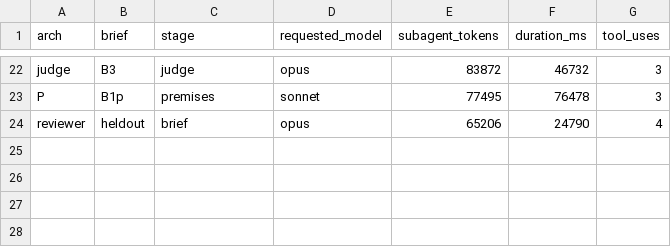
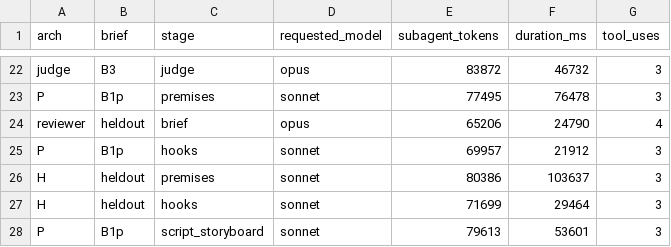
Before and after one commit to MFaisalT/git_test, a TSV file: creative-engine/eval/bakeoff_runs/worker_usage.tsv, drawn as a sheet; only a part is shown, gaps mark what is left out; the diff names each change by its address in the sheet, - before the commit and + after, or states it on an @@ line.

```diff
--- a/creative-engine/eval/bakeoff_runs/worker_usage.tsv
+++ b/creative-engine/eval/bakeoff_runs/worker_usage.tsv
+row 25: P | B1p | hooks | sonnet | 69957 | 21912 | 3
+row 26: H | heldout | premises | sonnet | 80386 | 103637 | 3
+row 27: H | heldout | hooks | sonnet | 71699 | 29464 | 3
+row 28: P | B1p | script_storyboard | sonnet | 79613 | 53601 | 3
```
Also changed, not shown: 25 other files.
